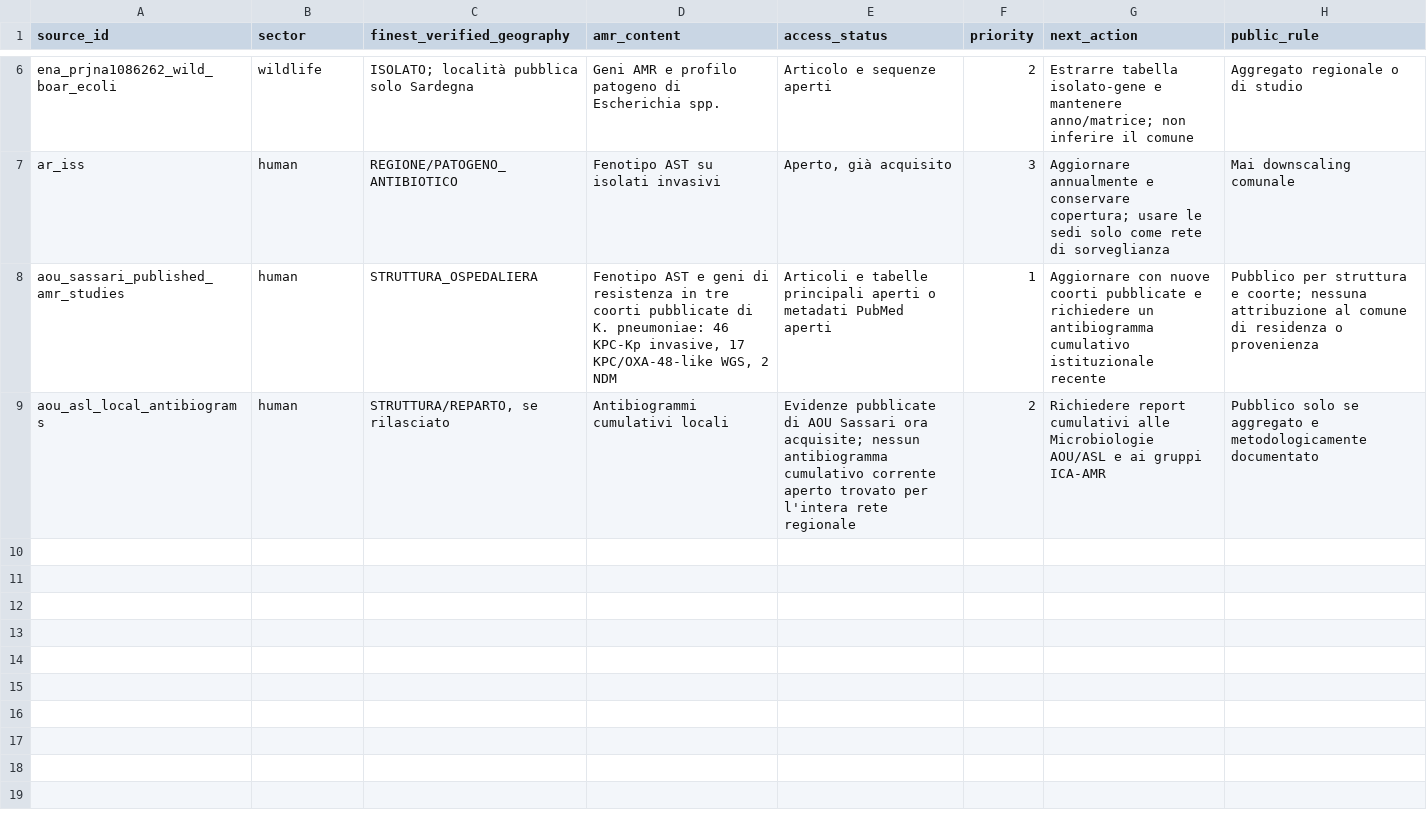
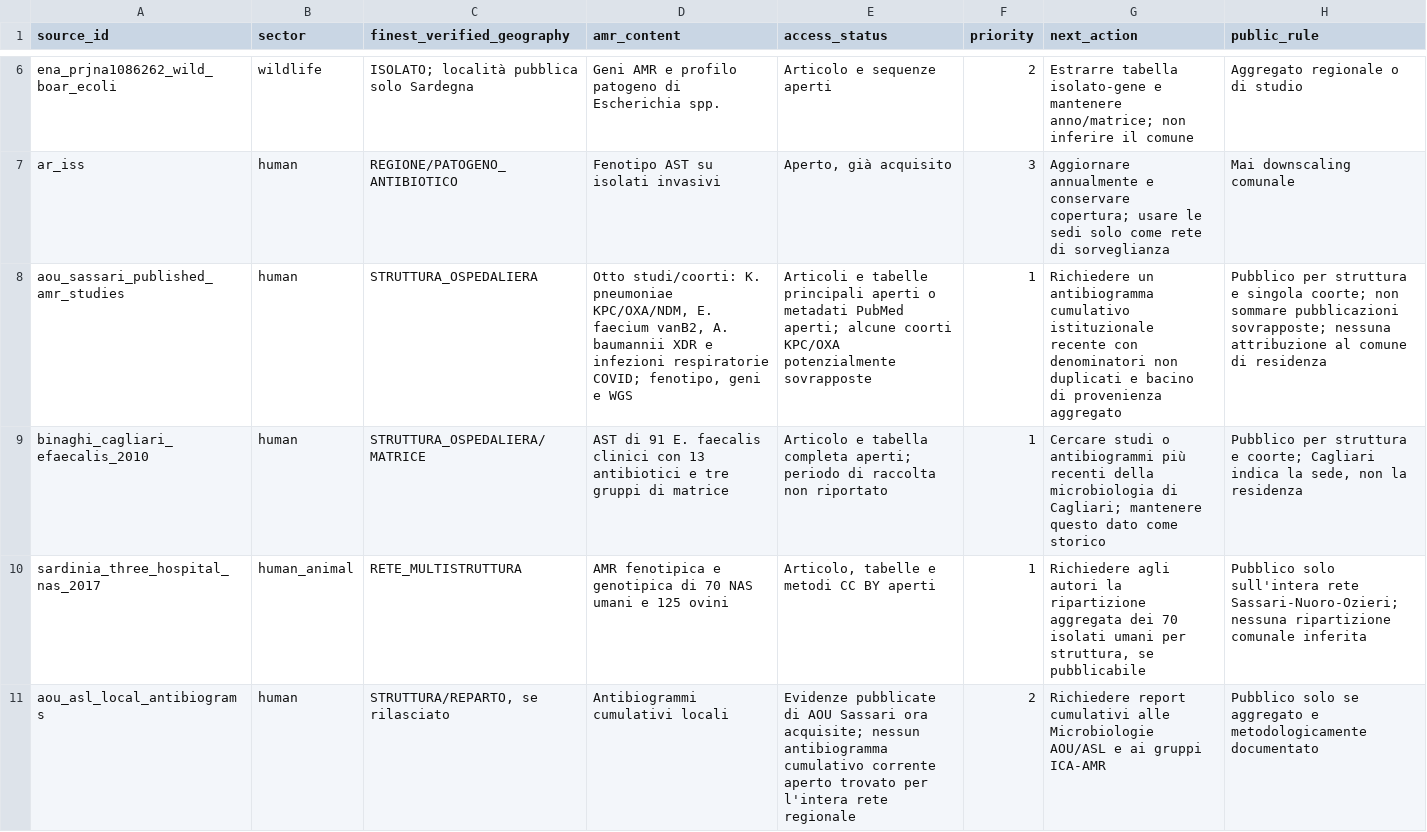
Before and after one commit to aguaraglia/sardinia-one-health-amr-atlas, a TSV file: metadata/AMR_GRANULAR_SOURCE_INVENTORY.tsv, drawn as a sheet; only a part is shown, gaps mark what is left out; the diff covers the shown part only.

```diff
--- a/metadata/AMR_GRANULAR_SOURCE_INVENTORY.tsv
+++ b/metadata/AMR_GRANULAR_SOURCE_INVENTORY.tsv
@@ -7,3 +7,5 @@ ena_prjna1086262_wild_boar_ecoli	wildlife	ISOLATO; località pubblica solo Sarde
 ar_iss	human	REGIONE/PATOGENO_ANTIBIOTICO	Fenotipo AST su isolati invasivi	Aperto, già acquisito	3	Aggiornare annualmente e conservare copertura; usare le sedi solo come rete di sorveglianza	Mai downscaling comunale
-aou_sassari_published_amr_studies	human	STRUTTURA_OSPEDALIERA	Fenotipo AST e geni di resistenza in tre coorti pubblicate di K. pneumoniae: 46 KPC-Kp invasive, 17 KPC/OXA-48-like WGS, 2 NDM	Articoli e tabelle principali aperti o metadati PubMed aperti	1	Aggiornare con nuove coorti pubblicate e richiedere un antibiogramma cumulativo istituzionale recente	Pubblico per struttura e coorte; nessuna attribuzione al comune di residenza o provenienza
+aou_sassari_published_amr_studies	human	STRUTTURA_OSPEDALIERA	Otto studi/coorti: K. pneumoniae KPC/OXA/NDM, E. faecium vanB2, A. baumannii XDR e infezioni respiratorie COVID; fenotipo, geni e WGS	Articoli e tabelle principali aperti o metadati PubMed aperti; alcune coorti KPC/OXA potenzialmente sovrapposte	1	Richiedere un antibiogramma cumulativo istituzionale recente con denominatori non duplicati e bacino di provenienza aggregato	Pubblico per struttura e singola coorte; non sommare pubblicazioni sovrapposte; nessuna attribuzione al comune di residenza
+binaghi_cagliari_efaecalis_2010	human	STRUTTURA_OSPEDALIERA/MATRICE	AST di 91 E. faecalis clinici con 13 antibiotici e tre gruppi di matrice	Articolo e tabella completa aperti; periodo di raccolta non riportato	1	Cercare studi o antibiogrammi più recenti della microbiologia di Cagliari; mantenere questo dato come storico	Pubblico per struttura e coorte; Cagliari indica la sede, non la residenza
+sardinia_three_hospital_nas_2017	human_animal	RETE_MULTISTRUTTURA	AMR fenotipica e genotipica di 70 NAS umani e 125 ovini	Articolo, tabelle e metodi CC BY aperti	1	Richiedere agli autori la ripartizione aggregata dei 70 isolati umani per struttura, se pubblicabile	Pubblico solo sull'intera rete Sassari-Nuoro-Ozieri; nessuna ripartizione comunale inferita
 aou_asl_local_antibiograms	human	STRUTTURA/REPARTO, se rilasciato	Antibiogrammi cumulativi locali	Evidenze pubblicate di AOU Sassari ora acquisite; nessun antibiogramma cumulativo corrente aperto trovato per l'intera rete regionale	2	Richiedere report cumulativi alle Microbiologie AOU/ASL e ai gruppi ICA-AMR	Pubblico solo se aggregato e metodologicamente documentato
```
Also changed, not shown: 3 added rows elsewhere in this file, metadata/LITERATURE_CURATED.tsv, metadata/RELEASE_MANIFEST.tsv, 13 other files.
